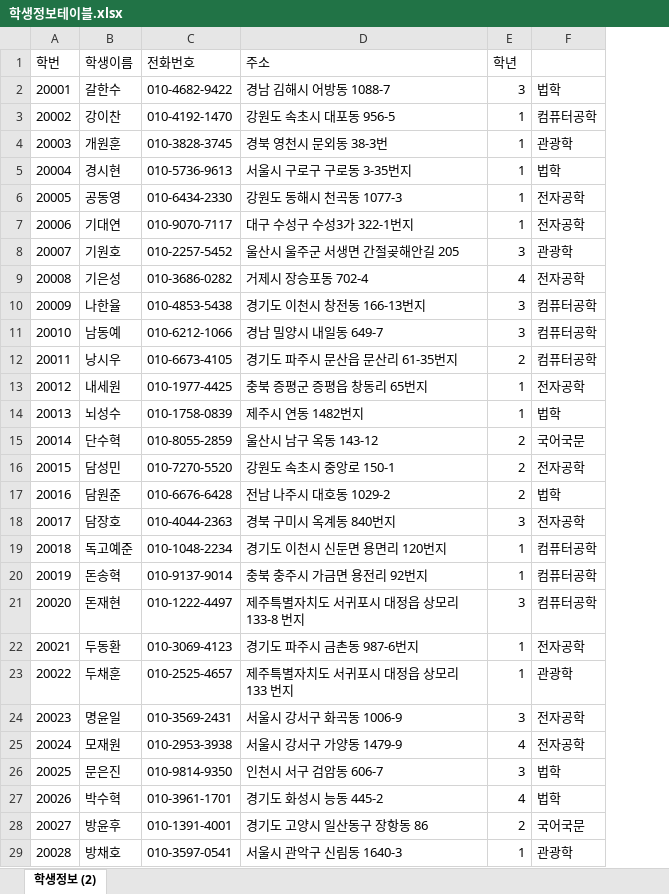
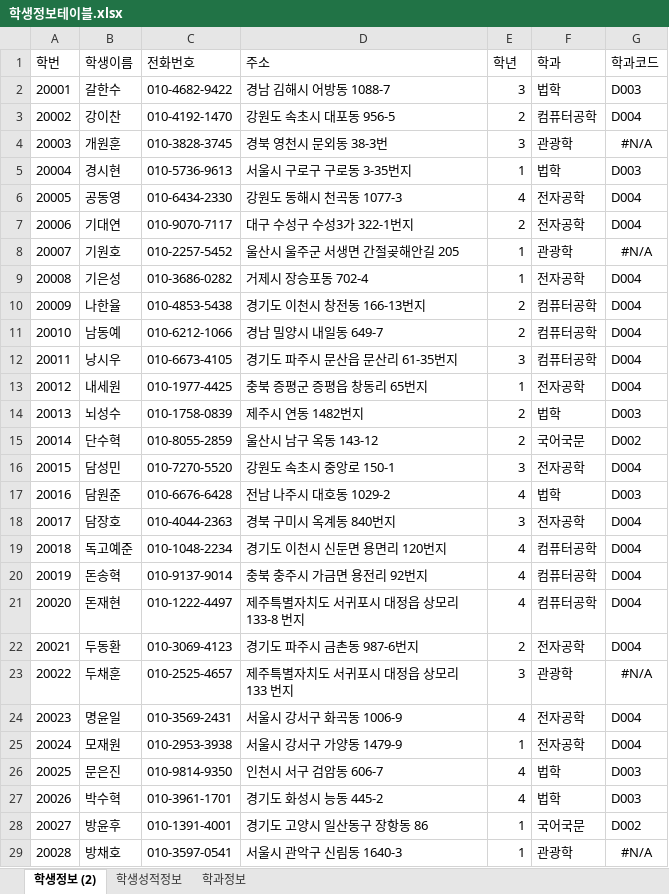
Before and after one commit to rlackdgml/Biz_506_2020_07_DBMS, an Excel workbook: 참고자료/학생정보테이블.xlsx, sheet 학생정보 (2), drawn as a sheet; only a part is shown; values as stored, in another font and other column widths than the file's, no borders; the diff covers the shown part only; the diff names each change by its address in the sheet, - before the commit and + after, or states it on an @@ line.

```diff
--- a/참고자료/학생정보테이블.xlsx (sheet 학생정보 (2))
+++ b/참고자료/학생정보테이블.xlsx (sheet 학생정보 (2))
+sheet tab: 학생성적정보
+sheet tab: 학과정보
+column G (학과코드), rows 2-29: D003 | D004 | #N/A | D003 | D004 | D004 | #N/A | D004 | D004 | D004 | D004 | D004 | D003 | D002 | D004 | D003 | D004 | D004 | D004 | D004 | D004 | #N/A | D004 | D004 | D003 | D003 | D002 | #N/A
-F1: (empty)
+F1: 학과
-E3 (학년): 1
+E3 (학년): 2
-E4 (학년): 1
+E4 (학년): 3
-E6 (학년): 1
+E6 (학년): 4
-E7 (학년): 1
+E7 (학년): 2
-E8 (학년): 3
+E8 (학년): 1
-E9 (학년): 4
+E9 (학년): 1
-E10:E11 (학년): 3
+E10:E11 (학년): 2
-E12 (학년): 2
+E12 (학년): 3
-E14 (학년): 1
+E14 (학년): 2
-E16 (학년): 2
+E16 (학년): 3
-E17 (학년): 2
+E17 (학년): 4
-E19:E20 (학년): 1
+E19:E20 (학년): 4
-E21 (학년): 3
+E21 (학년): 4
-E22 (학년): 1
+E22 (학년): 2
-E23 (학년): 1
+E23 (학년): 3
-E24 (학년): 3
+E24 (학년): 4
-E25 (학년): 4
+E25 (학년): 1
-E26 (학년): 3
+E26 (학년): 4
-E28 (학년): 2
+E28 (학년): 1
```
Also changed, not shown: 56 edited cells elsewhere in this sheet, 참고자료/00.테이블명세 양식.xlsx, 7 other files.
